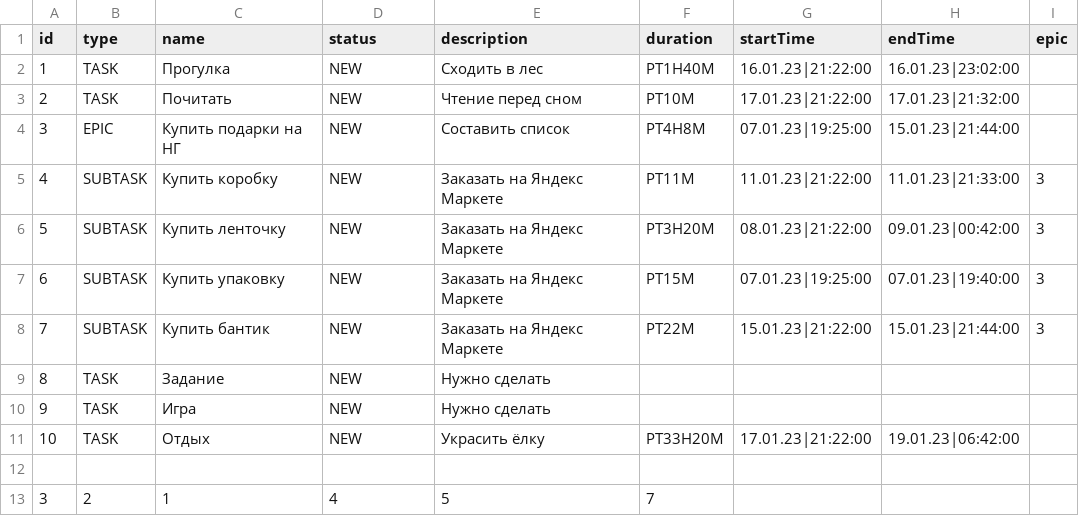
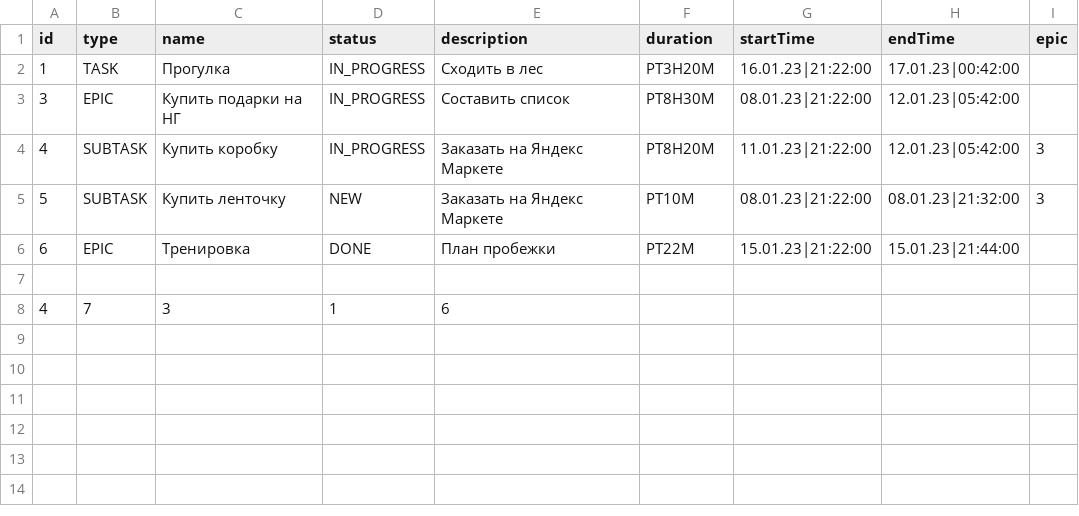
Before and after one commit to DevSMike/java-kanban, a CSV file: src/resources/tasksData.csv, drawn as a sheet.

```diff
--- a/src/resources/tasksData.csv
+++ b/src/resources/tasksData.csv
@@ -1,13 +1,8 @@
 id,type,name,status,description,duration,startTime,endTime,epic
-1,TASK,Прогулка,NEW,Сходить в лес,PT1H40M,16.01.23|21:22:00,16.01.23|23:02:00,
-2,TASK,Почитать,NEW,Чтение перед сном,PT10M,17.01.23|21:22:00,17.01.23|21:32:00,
-3,EPIC,Купить подарки на НГ,NEW,Составить список,PT4H8M,07.01.23|19:25:00,15.01.23|21:44:00,
-4,SUBTASK,Купить коробку,NEW,Заказать на Яндекс Маркете,PT11M,11.01.23|21:22:00,11.01.23|21:33:00,3
-5,SUBTASK,Купить ленточку,NEW,Заказать на Яндекс Маркете,PT3H20M,08.01.23|21:22:00,09.01.23|00:42:00,3
-6,SUBTASK,Купить упаковку,NEW,Заказать на Яндекс Маркете,PT15M,07.01.23|19:25:00,07.01.23|19:40:00,3
-7,SUBTASK,Купить бантик,NEW,Заказать на Яндекс Маркете,PT22M,15.01.23|21:22:00,15.01.23|21:44:00,3
-8,TASK,Задание,NEW,Нужно сделать,
-9,TASK,Игра,NEW,Нужно сделать,
-10,TASK,Отдых,NEW,Украсить ёлку,PT33H20M,17.01.23|21:22:00,19.01.23|06:42:00,
+1,TASK,Прогулка,IN_PROGRESS,Сходить в лес,PT3H20M,16.01.23|21:22:00,17.01.23|00:42:00,
+3,EPIC,Купить подарки на НГ,IN_PROGRESS,Составить список,PT8H30M,08.01.23|21:22:00,12.01.23|05:42:00,
+4,SUBTASK,Купить коробку,IN_PROGRESS,Заказать на Яндекс Маркете,PT8H20M,11.01.23|21:22:00,12.01.23|05:42:00,3
+5,SUBTASK,Купить ленточку,NEW,Заказать на Яндекс Маркете,PT10M,08.01.23|21:22:00,08.01.23|21:32:00,3
+6,EPIC,Тренировка,DONE,План пробежки,PT22M,15.01.23|21:22:00,15.01.23|21:44:00,
 
-3,2,1,4,5,7,
+4,7,3,1,6,
```
Also changed, not shown: 1 other file.
